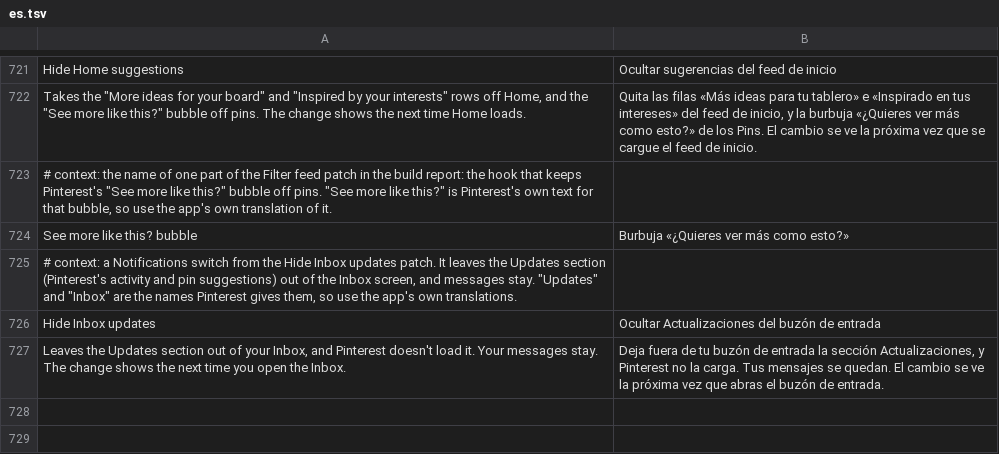
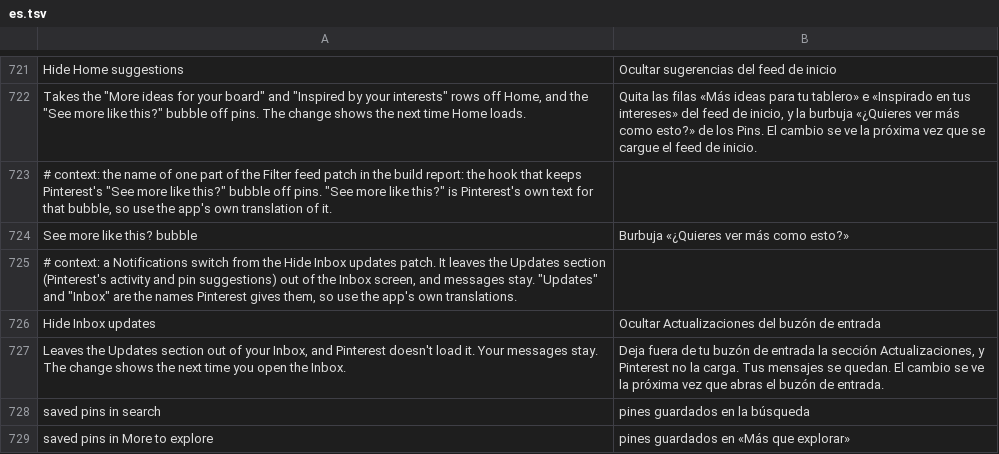
Before and after one commit to SysAdminDoc/HushPinterest, a TSV file: extensions/shared/library/src/main/l10n/es.tsv, drawn as a sheet; only a part is shown, gaps mark what is left out; the diff names each change by its address in the sheet, - before the commit and + after, or states it on an @@ line.

```diff
--- a/extensions/shared/library/src/main/l10n/es.tsv
+++ b/extensions/shared/library/src/main/l10n/es.tsv
+row 728: saved pins in search | pines guardados en la búsqueda
+row 729: saved pins in More to explore | pines guardados en «Más que explorar»
```
Also changed, not shown: extensions/shared/library/src/main/l10n/de.tsv, extensions/shared/library/src/main/l10n/in.tsv, 3 other files.
